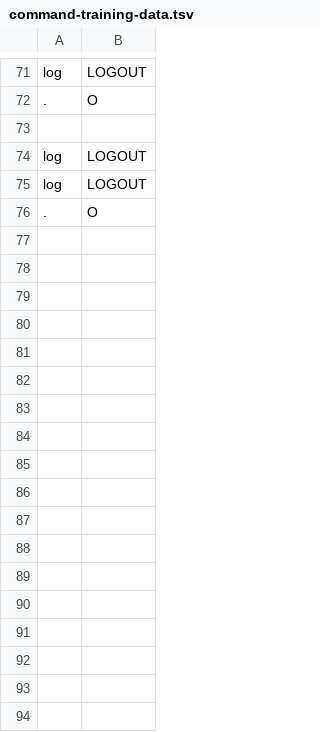
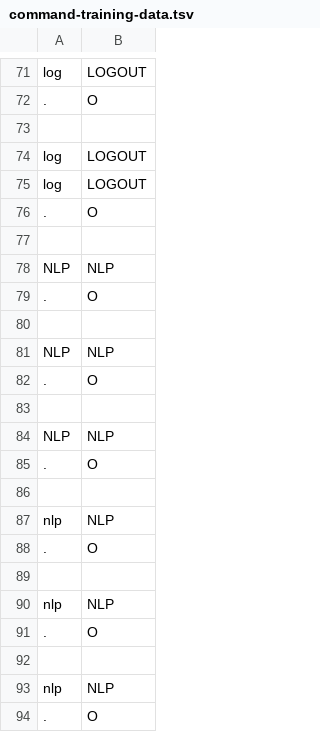
Before and after one commit to cs2103aug2014-w15-2j/main, a TSV file: src/NLPTraining/command-training-data.tsv, drawn as a sheet; only a part is shown, gaps mark what is left out.

```diff
--- a/src/NLPTraining/command-training-data.tsv
+++ b/src/NLPTraining/command-training-data.tsv
@@ -76 +76,19 @@ log	LOGOUT
 .	O
+
+NLP	NLP
+.	O
+
+NLP	NLP
+.	O
+
+NLP	NLP
+.	O
+
+nlp	NLP
+.	O
+
+nlp	NLP
+.	O
+
+nlp	NLP
+.	O
```
Also changed, not shown: src/NLPTraining/command-picker-training-data.tsv, src/NLPTraining/time-picker-training-data.tsv, 8 other files.
